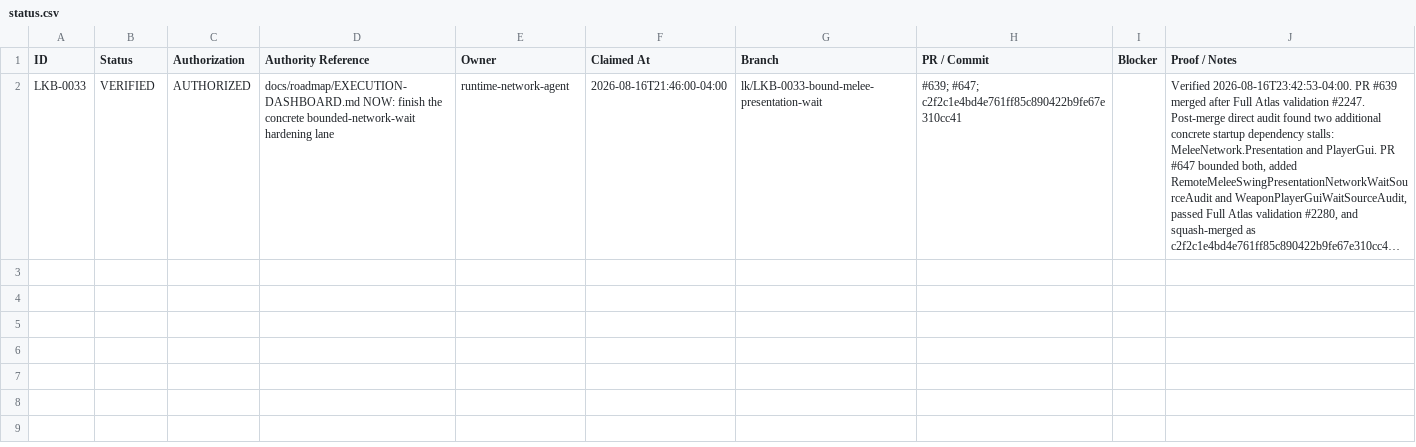
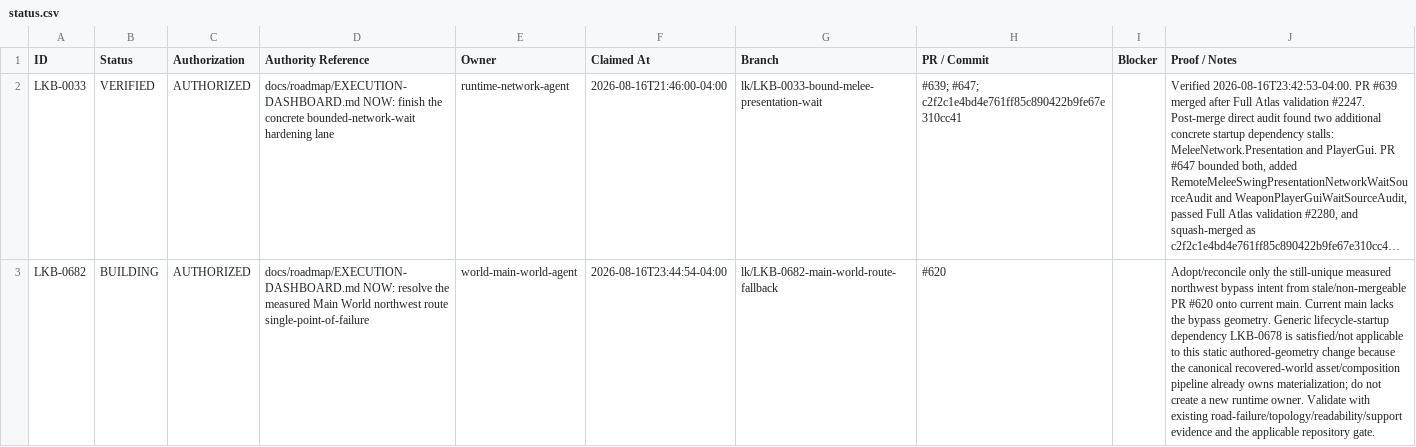
Before and after one commit to Razzleberrytt/atlas-game-development, a CSV file: backlog/living-kingdoms/status.csv, drawn as a sheet; long unchanged cells end in …; the diff names each change by its address in the sheet, - before the commit and + after, or states it on an @@ line.

Commit message:
docs(lk): claim LKB-0682 after wait-lane verification

```diff
--- a/backlog/living-kingdoms/status.csv
+++ b/backlog/living-kingdoms/status.csv
+row 3: LKB-0682 | BUILDING | AUTHORIZED | docs/roadmap/EXECUTION-DASHBOARD.md NOW: resolve the measured Main World northwest route single-point-of-failure | world-main-world-agent | 2026-08-16T23:44:54-04:00 | lk/LKB-0682-main-world-route-fallback | #620 |  | Adopt/reconcile only the still-unique measured northwest bypass intent from stale/non-mergeable PR #620 onto current main. Current main lacks the bypass geometry. Generic lifecycle-startup dependency LKB-0678 is satisfied/not applicable to this static authored-geometry change because the canonical recovered-world asset/composition pipeline already owns materialization; do not create a new runtime owner. Validate with existing road-failure/topology/readability/support evidence and the applicable repository gate.
```
